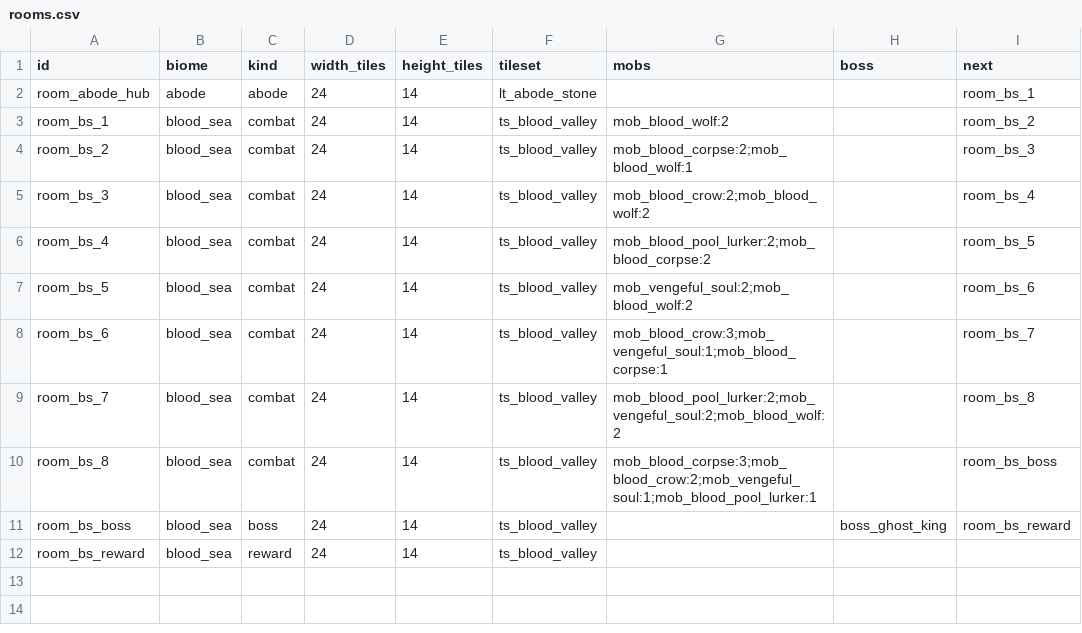
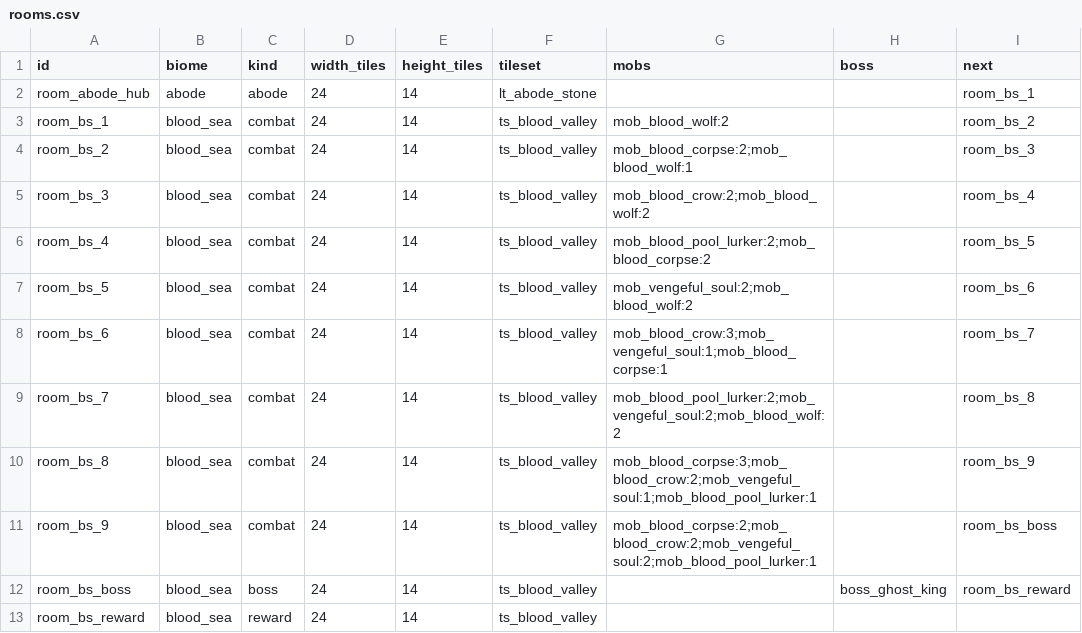
Before and after one commit to nguyenbinhanltv/tien-nghich-2d, a CSV file: game/content/tables/rooms.csv, drawn as a sheet.

```diff
--- a/game/content/tables/rooms.csv
+++ b/game/content/tables/rooms.csv
@@ -9,3 +9,4 @@ room_bs_6,blood_sea,combat,24,14,ts_blood_valley,mob_blood_crow:3;mob_vengeful_s
 room_bs_7,blood_sea,combat,24,14,ts_blood_valley,mob_blood_pool_lurker:2;mob_vengeful_soul:2;mob_blood_wolf:2,,room_bs_8
-room_bs_8,blood_sea,combat,24,14,ts_blood_valley,mob_blood_corpse:3;mob_blood_crow:2;mob_vengeful_soul:1;mob_blood_pool_lurker:1,,room_bs_boss
+room_bs_8,blood_sea,combat,24,14,ts_blood_valley,mob_blood_corpse:3;mob_blood_crow:2;mob_vengeful_soul:1;mob_blood_pool_lurker:1,,room_bs_9
+room_bs_9,blood_sea,combat,24,14,ts_blood_valley,mob_blood_corpse:2;mob_blood_crow:2;mob_vengeful_soul:2;mob_blood_pool_lurker:1,,room_bs_boss
 room_bs_boss,blood_sea,boss,24,14,ts_blood_valley,,boss_ghost_king,room_bs_reward
```
Also changed, not shown: 16 other files.
